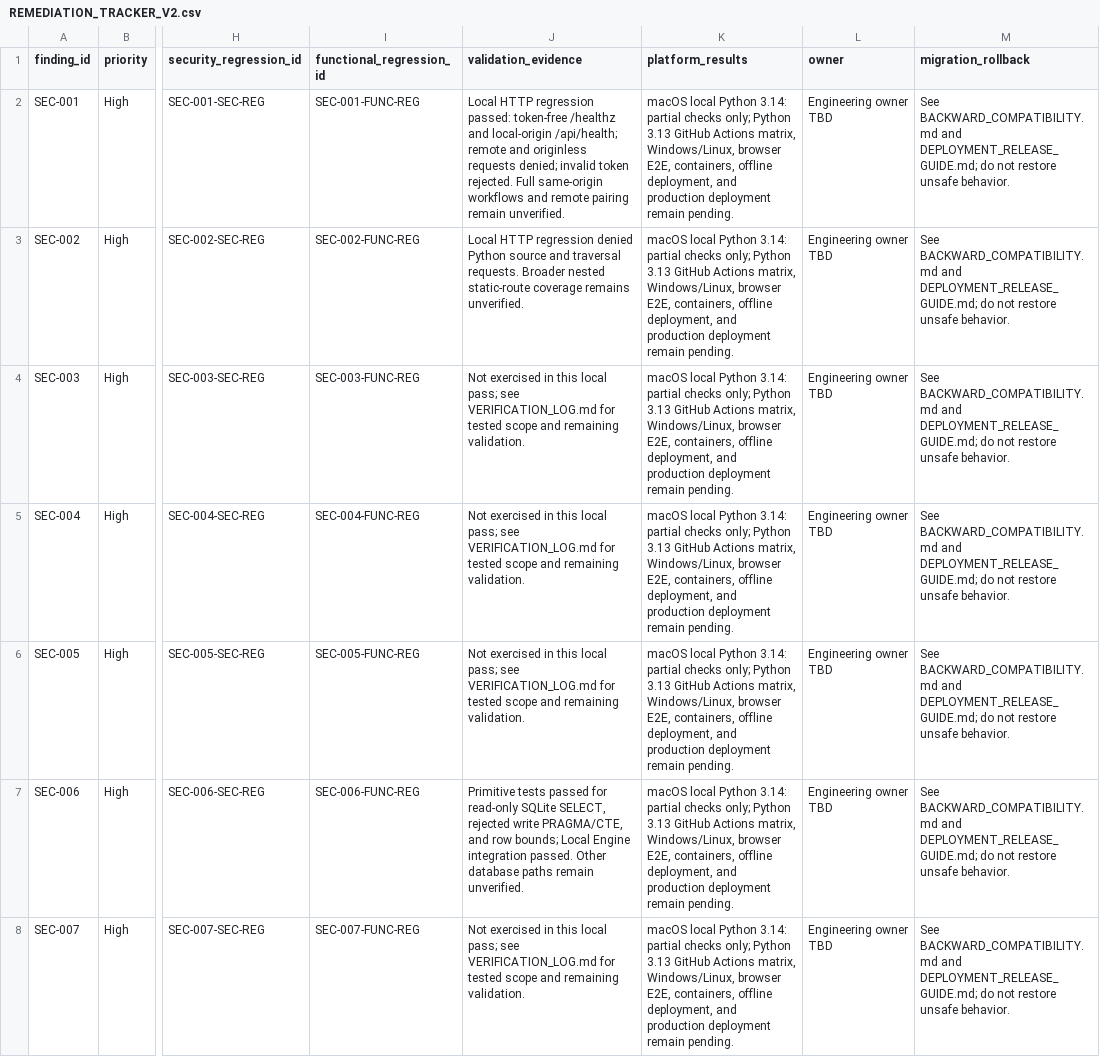
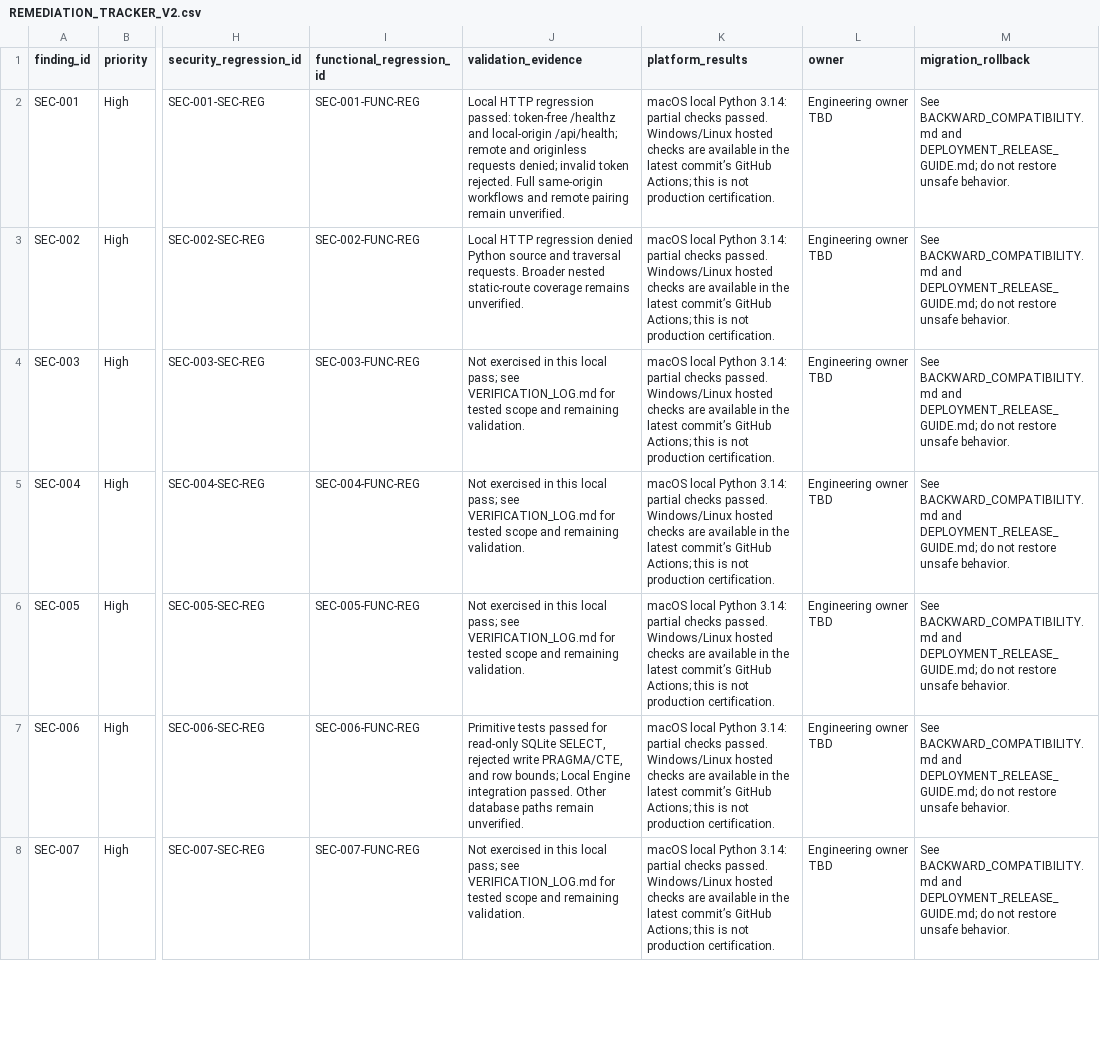
Before and after one commit to theraghavraman/omni_suite_light, a CSV file: REMEDIATION_TRACKER_V2.csv, drawn as a sheet; only a part is shown, gaps mark what is left out; the diff covers the shown part only; the diff names each change by its address in the sheet, - before the commit and + after, or states it on an @@ line.

```diff
--- a/REMEDIATION_TRACKER_V2.csv
+++ b/REMEDIATION_TRACKER_V2.csv
-K2:K8 (platform_results): …partial checks only; Python 3.13 GitHub Actions matrix, Windows/Linux, browser E2E, containers, offline deployment, and production deployment remain pending.
+K2:K8 (platform_results): …partial checks passed. Windows/Linux hosted checks are available in the latest commit’s GitHub Actions; this is not production certification.
```
Also changed, not shown: 34 edited cells elsewhere in this file, 5 other files.
